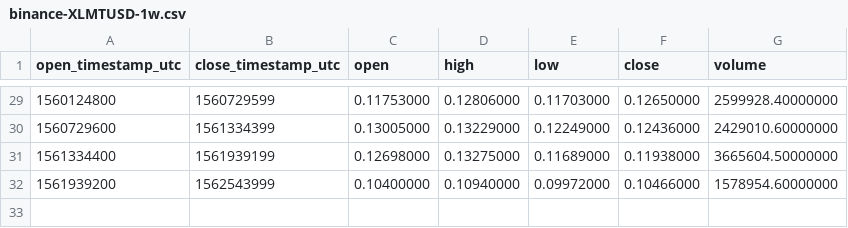
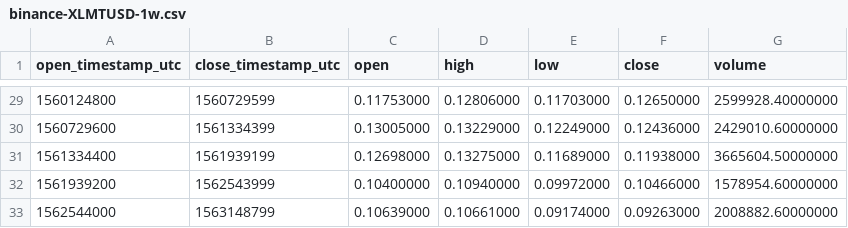
Before and after one commit to cryptobigbro/binance-XLMTUSD, a CSV file: binance-XLMTUSD-1w.csv, drawn as a sheet; only a part is shown, gaps mark what is left out.

```diff
--- a/binance-XLMTUSD-1w.csv
+++ b/binance-XLMTUSD-1w.csv
@@ -32 +32,2 @@ open_timestamp_utc,close_timestamp_utc,open,high,low,close,volume
 1561939200,1562543999,0.10400000,0.10940000,0.09972000,0.10466000,1578954.60000000
+1562544000,1563148799,0.10639000,0.10661000,0.09174000,0.09263000,2008882.60000000
```
Also changed, not shown: binance-XLMTUSD-1d.csv, binance-XLMTUSD-1h.csv.
